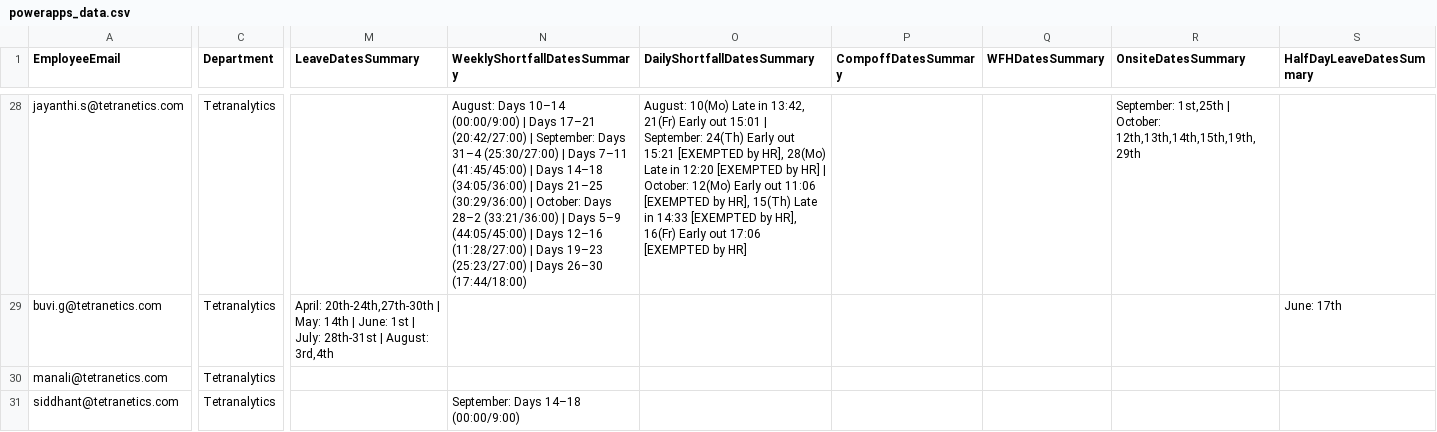
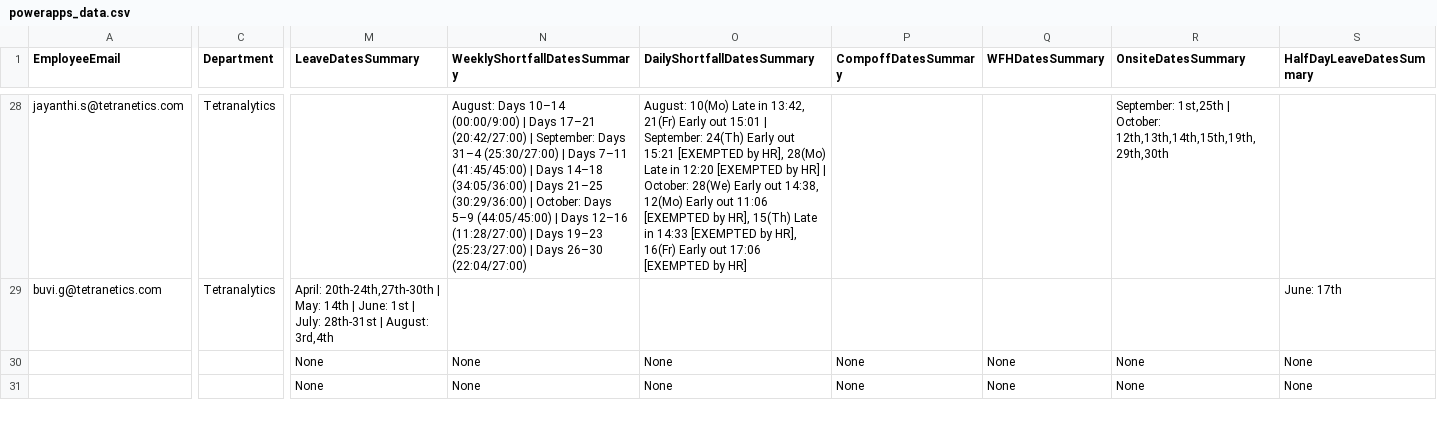
Before and after one commit to buvi-tetranetics/tetranetics-hr-portal, a CSV file: powerapps_data.csv, drawn as a sheet; only a part is shown, gaps mark what is left out; the diff covers the shown part only; the diff names each change by its address in the sheet, - before the commit and + after, or states it on an @@ line.

```diff
--- a/powerapps_data.csv
+++ b/powerapps_data.csv
-N28 (WeeklyShortfallDatesSummary): …October: Days 28–2 (33:21/36:00) | Days 5–9 (44:05/45:00) | Days 12–16 (11:28/27:00) | Days 19–23 (25:23/27:00) | Days 26–30 (17:44/18:00)
+N28 (WeeklyShortfallDatesSummary): …October: Days 5–9 (44:05/45:00) | Days 12–16 (11:28/27:00) | Days 19–23 (25:23/27:00) | Days 26–30 (22:04/27:00)
-O28 (DailyShortfallDatesSummary): …| October: 12(Mo) Early…
+O28 (DailyShortfallDatesSummary): …| October: 28(We) Early out 14:38, 12(Mo) Early…
-R28 (OnsiteDatesSummary): …| October: 12th,13th,14th,15th,19th,29th
+R28 (OnsiteDatesSummary): …| October: 12th,13th,14th,15th,19th,29th,30th
-A30 (EmployeeEmail): manali@tetranetics.com
+A30 (EmployeeEmail): (empty)
-C30:C31 (Department): Tetranalytics
+C30:C31 (Department): (empty)
-M30:M31 (LeaveDatesSummary): (empty)
+M30:M31 (LeaveDatesSummary): None
-N30 (WeeklyShortfallDatesSummary): (empty)
+N30 (WeeklyShortfallDatesSummary): None
-O30:O31 (DailyShortfallDatesSummary): (empty)
+O30:O31 (DailyShortfallDatesSummary): None
-P30:P31 (CompoffDatesSummary): (empty)
+P30:P31 (CompoffDatesSummary): None
-Q30:Q31 (WFHDatesSummary): (empty)
+Q30:Q31 (WFHDatesSummary): None
-R30:R31 (OnsiteDatesSummary): (empty)
+R30:R31 (OnsiteDatesSummary): None
-S30:S31 (HalfDayLeaveDatesSummary): (empty)
+S30:S31 (HalfDayLeaveDatesSummary): None
-A31 (EmployeeEmail): siddhant@tetranetics.com
+A31 (EmployeeEmail): (empty)
-N31 (WeeklyShortfallDatesSummary): September: Days 14–18 (00:00/9:00)
+N31 (WeeklyShortfallDatesSummary): None
```
Also changed, not shown: 57 edited cells elsewhere in this file, daily_punch.csv.
